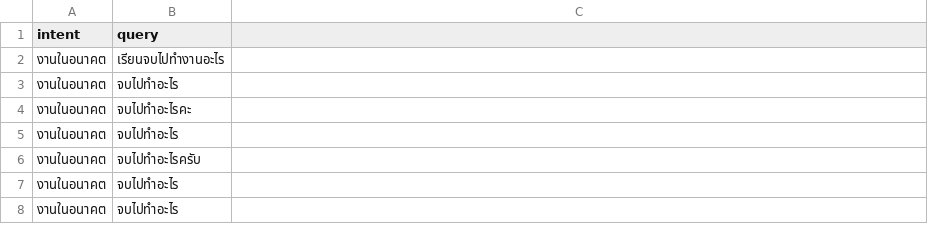
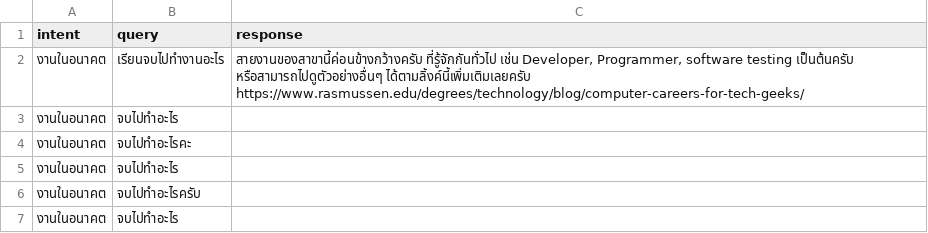
Before and after one commit to Nutthaphol/ComSci-Project, a CSV file: intent_data/งานในอนาคต.csv, drawn as a sheet; only a part is shown; the shorter side is filled out with more unchanged rows; the diff names each change by its address in the sheet, - before the commit and + after, or states it on an @@ line.

```diff
--- a/intent_data/งานในอนาคต.csv
+++ b/intent_data/งานในอนาคต.csv
-C1: (empty)
+C1: response
-C2 (response): (empty)
+C2 (response): สายงานของสาขานี้ค่อนข้างกว้างครับ ที่รู้จักกันทั่วไป เช่น Developer, Programmer, software testing เป็นต้นครับ หรือสามารถไปดูตัวอย่างอื่นๆ ได้ตามลิ้งค์นี้เพิ่มเติมเลยครับ https://www.rasmussen.edu/degrees/technology/blog/computer-careers-for-tech-geeks/
```
Also changed, not shown: intent_data/ข้อมูลหอพัก.csv, intent_data/ค่าเทอม.csv, 20 other files.
